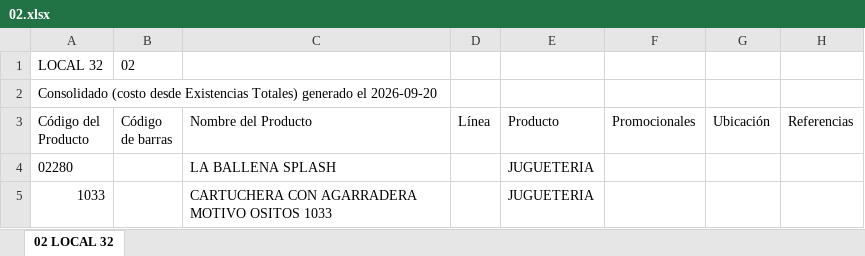
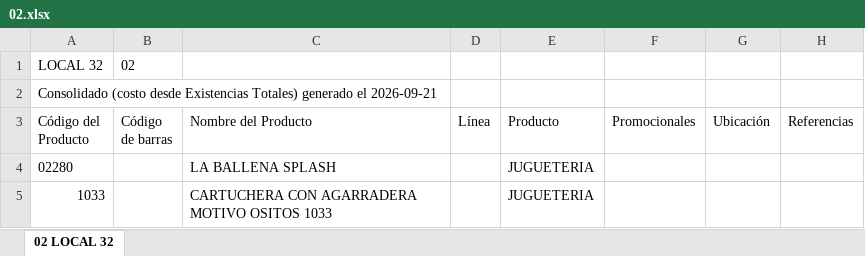
Before and after one commit to jeicardu03/vsummer-dashboard-toys, an Excel workbook: bodegas/02.xlsx, sheet 02 LOCAL 32, drawn as a sheet; only a part is shown; values as stored, in another font and other column widths than the file's, no borders; the diff names each change by its address in the sheet, - before the commit and + after, or states it on an @@ line.

```diff
--- a/bodegas/02.xlsx (sheet 02 LOCAL 32)
+++ b/bodegas/02.xlsx (sheet 02 LOCAL 32)
-A2 (Código del Producto): …generado el 2026-09-20
+A2 (Código del Producto): …generado el 2026-09-21
```
Also changed, not shown: bodegas/CM-02.xlsx, bodegas/CM-105.xlsx, 12 other files.
